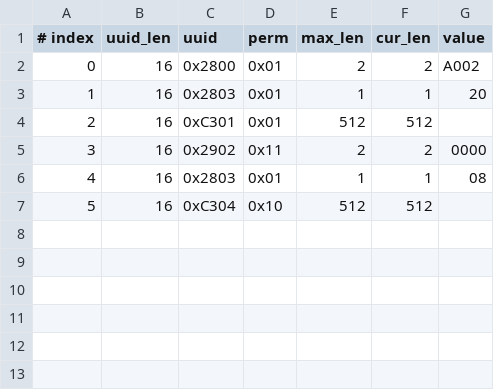
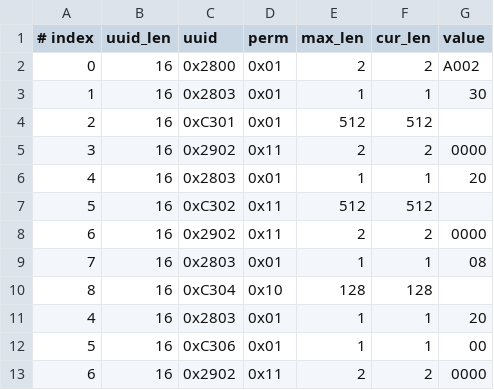
Before and after one commit to nk-eversan/esp-at, a CSV file: components/customized_partitions/raw_data/ble_data/gatts_data.csv, drawn as a sheet.

Commit message:
20240228: Added additional characteristics for testing

```diff
--- a/components/customized_partitions/raw_data/ble_data/gatts_data.csv
+++ b/components/customized_partitions/raw_data/ble_data/gatts_data.csv
@@ -2,6 +2,12 @@
 0,16,0x2800,0x01,2,2,A002
-1,16,0x2803,0x01,1,1,20
+1,16,0x2803,0x01,1,1,30
 2,16,0xC301,0x01,512,512,
 3,16,0x2902,0x11,2,2,0000
-4,16,0x2803,0x01,1,1,08
-5,16,0xC304,0x10,512,512,
+4,16,0x2803,0x01,1,1,20
+5,16,0xC302,0x11,512,512,
+6,16,0x2902,0x11,2,2,0000
+7,16,0x2803,0x01,1,1,08
+8,16,0xC304,0x10,128,128,
+4,16,0x2803,0x01,1,1,20
+5,16,0xC306,0x01,1,1,00
+6,16,0x2902,0x11,2,2,0000
```
